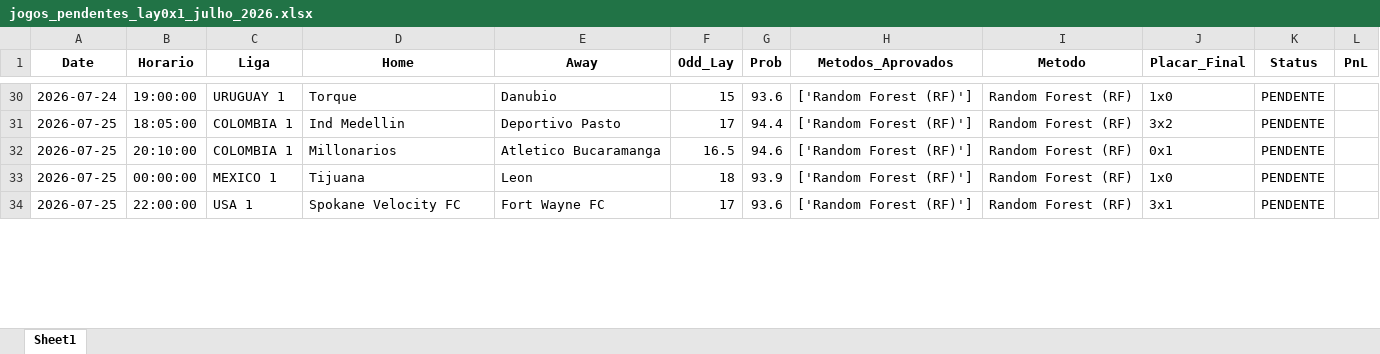
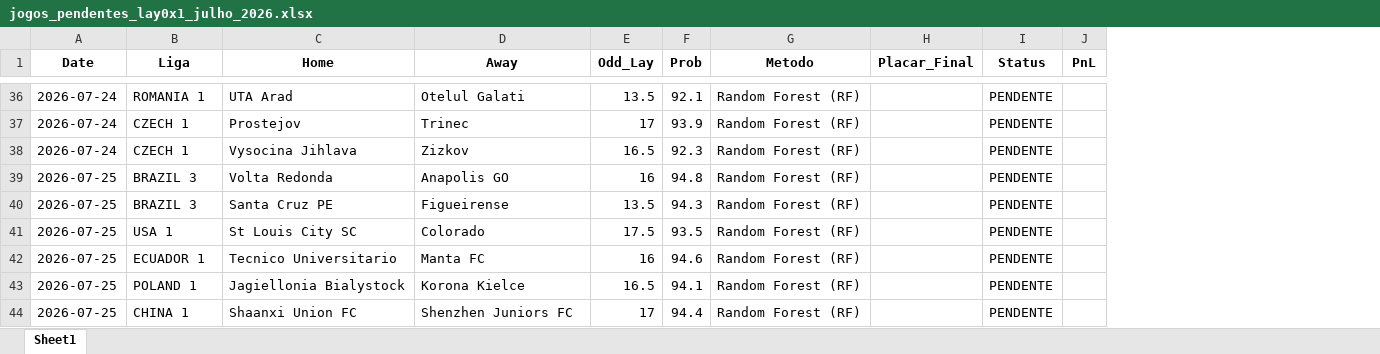
Before and after one commit to rpthiago/ARKAD_PROD, an Excel workbook: jogos_pendentes_lay0x1_julho_2026.xlsx, sheet Sheet1, drawn as a sheet; only a part is shown, gaps mark what is left out; values as stored, in another font and other column widths than the file's, no borders; removed rows and columns are numbered as before the commit, all else as after; the diff covers the shown part only; the diff names each change by its address in the sheet, - before the commit and + after, or states it on an @@ line.

Commit message:
docs: update jogos_pendentes_lay0x1_julho_2026.xlsx with the 52 real pending matches

```diff
--- a/jogos_pendentes_lay0x1_julho_2026.xlsx (sheet Sheet1)
+++ b/jogos_pendentes_lay0x1_julho_2026.xlsx (sheet Sheet1)
-column B (Horario), rows 30-34: 19:00:00 | 18:05:00 | 20:10:00 | 00:00:00 | 22:00:00
-column H (Metodos_Aprovados), rows 30-34: all ['Random Forest (RF)']
-B36 (Liga): URUGUAY 1
+B36 (Liga): ROMANIA 1
-C36 (Home): Torque
+C36 (Home): UTA Arad
-D36 (Away): Danubio
+D36 (Away): Otelul Galati
-E36 (Odd_Lay): 15
+E36 (Odd_Lay): 13.5
-F36 (Prob): 93.6
+F36 (Prob): 92.1
-H36 (Placar_Final): 1x0
+H36 (Placar_Final): (empty)
+row 37: 2026-07-24 | CZECH 1 | Prostejov | Trinec | 17 | 93.9 | Random Forest (RF) |  | PENDENTE
+row 38: 2026-07-24 | CZECH 1 | Vysocina Jihlava | Zizkov | 16.5 | 92.3 | Random Forest (RF) |  | PENDENTE
-B39 (Liga): COLOMBIA 1
+B39 (Liga): BRAZIL 3
-C39 (Home): Ind Medellin
+C39 (Home): Volta Redonda
-D39 (Away): Deportivo Pasto
+D39 (Away): Anapolis GO
-E39 (Odd_Lay): 17
+E39 (Odd_Lay): 16
-F39 (Prob): 94.4
+F39 (Prob): 94.8
-H39 (Placar_Final): 3x2
+H39 (Placar_Final): (empty)
+row 40: 2026-07-25 | BRAZIL 3 | Santa Cruz PE | Figueirense | 13.5 | 94.3 | Random Forest (RF) |  | PENDENTE
+row 41: 2026-07-25 | USA 1 | St Louis City SC | Colorado | 17.5 | 93.5 | Random Forest (RF) |  | PENDENTE
-B42 (Liga): COLOMBIA 1
+B42 (Liga): ECUADOR 1
-C42 (Home): Millonarios
+C42 (Home): Tecnico Universitario
-D42 (Away): Atletico Bucaramanga
+D42 (Away): Manta FC
-E42 (Odd_Lay): 16.5
+E42 (Odd_Lay): 16
-H42 (Placar_Final): 0x1
+H42 (Placar_Final): (empty)
-B43 (Liga): MEXICO 1
+B43 (Liga): POLAND 1
-C43 (Home): Tijuana
+C43 (Home): Jagiellonia Bialystock
-D43 (Away): Leon
+D43 (Away): Korona Kielce
-E43 (Odd_Lay): 18
+E43 (Odd_Lay): 16.5
-F43 (Prob): 93.9
+F43 (Prob): 94.1
-H43 (Placar_Final): 1x0
+H43 (Placar_Final): (empty)
-B44 (Liga): USA 1
+B44 (Liga): CHINA 1
-C44 (Home): Spokane Velocity FC
+C44 (Home): Shaanxi Union FC
-D44 (Away): Fort Wayne FC
+D44 (Away): Shenzhen Juniors FC
-F44 (Prob): 93.6
+F44 (Prob): 94.4
-H44 (Placar_Final): 3x1
+H44 (Placar_Final): (empty)
```
Also changed, not shown: 27 added rows, 17 removed rows and 86 edited cells elsewhere in this sheet.
